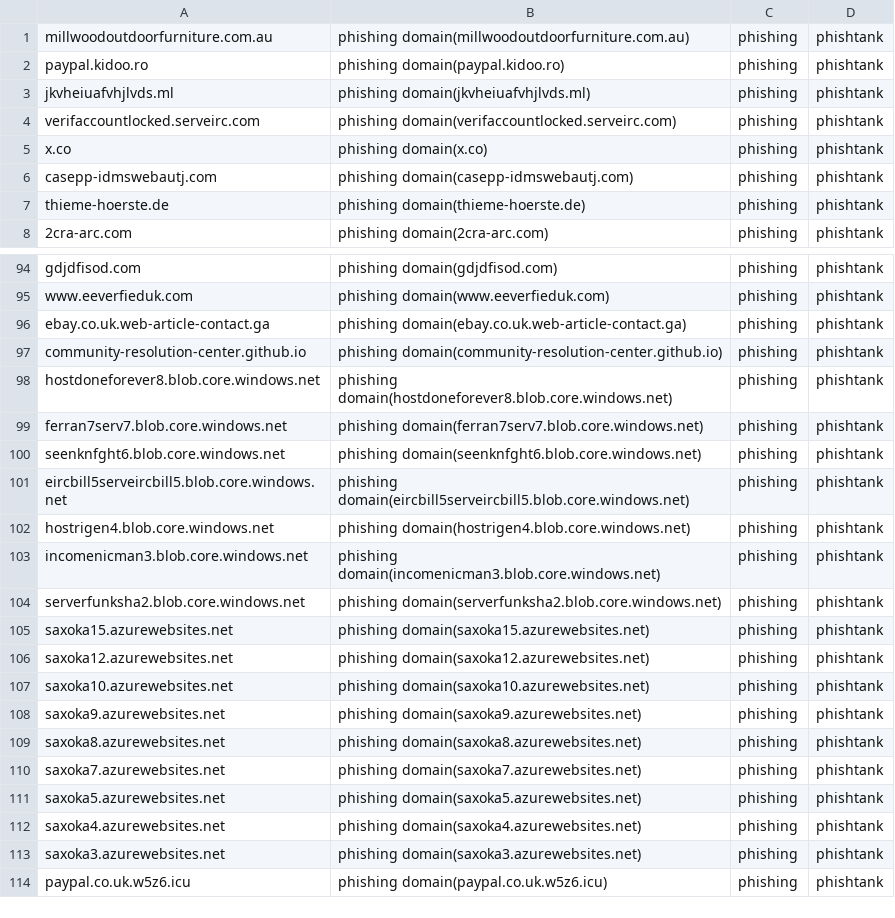
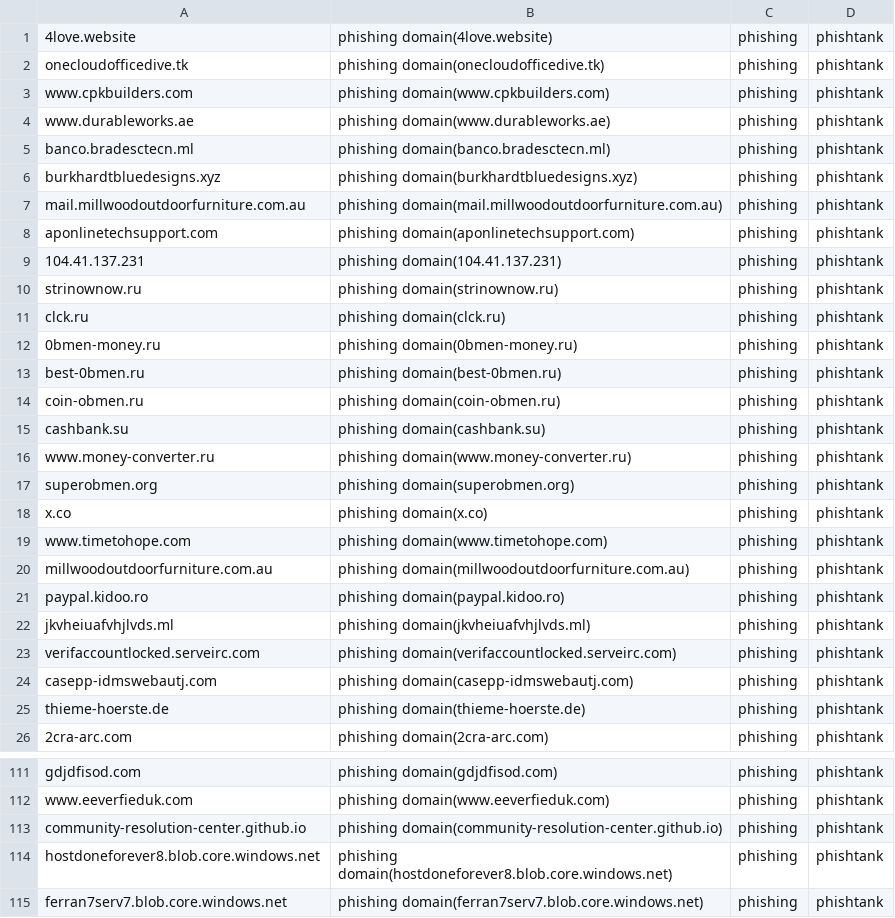
Before and after one commit to sinjukukawataro/20180511, a CSV file: phishing-domains.csv, drawn as a sheet; only a part is shown, gaps mark what is left out; the shorter side is filled out with more unchanged rows; the diff covers the shown part only.

Commit message:
update_20190730_040336

```diff
--- a/phishing-domains.csv
+++ b/phishing-domains.csv
@@ -1 +1,20 @@
+4love.website,phishing domain(4love.website),phishing,phishtank
+onecloudofficedive.tk,phishing domain(onecloudofficedive.tk),phishing,phishtank
+www.cpkbuilders.com,phishing domain(www.cpkbuilders.com),phishing,phishtank
+www.durableworks.ae,phishing domain(www.durableworks.ae),phishing,phishtank
+banco.bradesctecn.ml,phishing domain(banco.bradesctecn.ml),phishing,phishtank
+burkhardtbluedesigns.xyz,phishing domain(burkhardtbluedesigns.xyz),phishing,phishtank
+mail.millwoodoutdoorfurniture.com.au,phishing domain(mail.millwoodoutdoorfurniture.com.au),phishing,phishtank
+aponlinetechsupport.com,phishing domain(aponlinetechsupport.com),phishing,phishtank
+104.41.137.231,phishing domain(104.41.137.231),phishing,phishtank
+strinownow.ru,phishing domain(strinownow.ru),phishing,phishtank
+clck.ru,phishing domain(clck.ru),phishing,phishtank
+0bmen-money.ru,phishing domain(0bmen-money.ru),phishing,phishtank
+best-0bmen.ru,phishing domain(best-0bmen.ru),phishing,phishtank
+coin-obmen.ru,phishing domain(coin-obmen.ru),phishing,phishtank
+cashbank.su,phishing domain(cashbank.su),phishing,phishtank
+www.money-converter.ru,phishing domain(www.money-converter.ru),phishing,phishtank
+superobmen.org,phishing domain(superobmen.org),phishing,phishtank
+x.co,phishing domain(x.co),phishing,phishtank
+www.timetohope.com,phishing domain(www.timetohope.com),phishing,phishtank
 millwoodoutdoorfurniture.com.au,phishing domain(millwoodoutdoorfurniture.com.au),phishing,phishtank
@@ -4,3 +23,2 @@ jkvheiuafvhjlvds.ml,phishing domain(jkvheiuafvhjlvds.ml),phishing,phishtank
 verifaccountlocked.serveirc.com,phishing domain(verifaccountlocked.serveirc.com),phishing,phishtank
-x.co,phishing domain(x.co),phishing,phishtank
 casepp-idmswebautj.com,phishing domain(casepp-idmswebautj.com),phishing,phishtank
@@ -95,3 +112,2 @@ gdjdfisod.com,phishing domain(gdjdfisod.com),phishing,phishtank
 www.eeverfieduk.com,phishing domain(www.eeverfieduk.com),phishing,phishtank
-ebay.co.uk.web-article-contact.ga,phishing domain(ebay.co.uk.web-article-contact.ga),phishing,phishtank
 community-resolution-center.github.io,phishing domain(community-resolution-center.github.io),phishing,phishtank
```
Also changed, not shown: 3 added rows, 20 removed rows and 7 moved rows elsewhere in this file.
